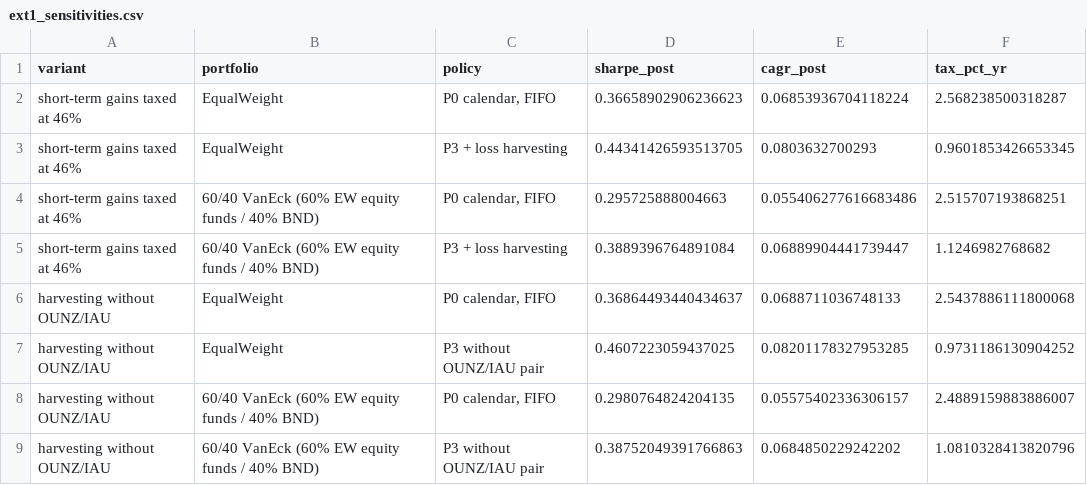
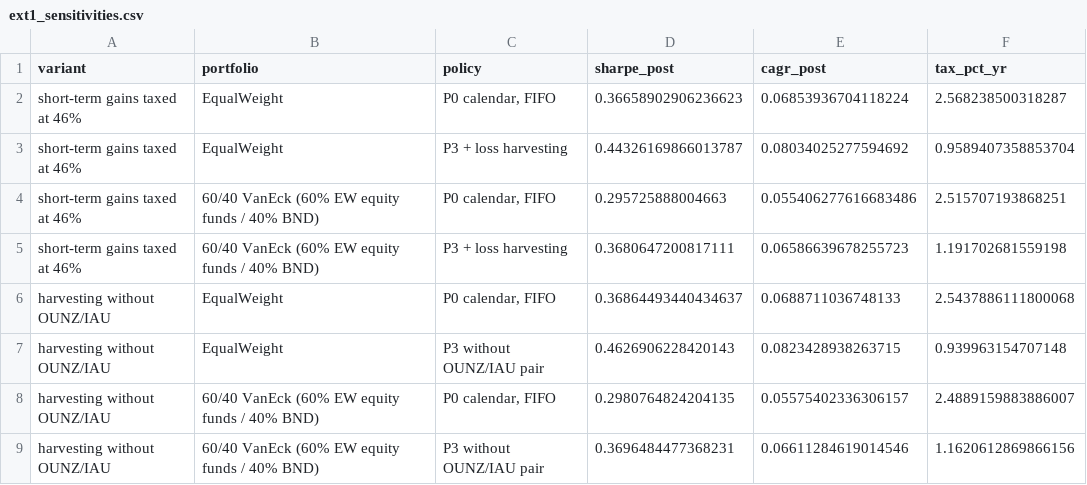
Before and after one commit to SamenSHossain/VanEck, a CSV file: reports/tables/ext1_sensitivities.csv, drawn as a sheet.

```diff
--- a/reports/tables/ext1_sensitivities.csv
+++ b/reports/tables/ext1_sensitivities.csv
@@ -2,8 +2,8 @@ variant,portfolio,policy,sharpe_post,cagr_post,tax_pct_yr
 short-term gains taxed at 46%,EqualWeight,"P0 calendar, FIFO",0.36658902906236623,0.06853936704118224,2.568238500318287
-short-term gains taxed at 46%,EqualWeight,P3 + loss harvesting,0.44341426593513705,0.0803632700293,0.9601853426653345
+short-term gains taxed at 46%,EqualWeight,P3 + loss harvesting,0.44326169866013787,0.08034025277594692,0.9589407358853704
 short-term gains taxed at 46%,60/40 VanEck (60% EW equity funds / 40% BND),"P0 calendar, FIFO",0.295725888004663,0.055406277616683486,2.515707193868251
-short-term gains taxed at 46%,60/40 VanEck (60% EW equity funds / 40% BND),P3 + loss harvesting,0.3889396764891084,0.06889904441739447,1.1246982768682
+short-term gains taxed at 46%,60/40 VanEck (60% EW equity funds / 40% BND),P3 + loss harvesting,0.3680647200817111,0.06586639678255723,1.191702681559198
 harvesting without OUNZ/IAU,EqualWeight,"P0 calendar, FIFO",0.36864493440434637,0.0688711036748133,2.5437886111800068
-harvesting without OUNZ/IAU,EqualWeight,P3 without OUNZ/IAU pair,0.4607223059437025,0.08201178327953285,0.9731186130904252
+harvesting without OUNZ/IAU,EqualWeight,P3 without OUNZ/IAU pair,0.4626906228420143,0.0823428938263715,0.939963154707148
 harvesting without OUNZ/IAU,60/40 VanEck (60% EW equity funds / 40% BND),"P0 calendar, FIFO",0.2980764824204135,0.05575402336306157,2.4889159883886007
-harvesting without OUNZ/IAU,60/40 VanEck (60% EW equity funds / 40% BND),P3 without OUNZ/IAU pair,0.38752049391766863,0.0684850229242202,1.0810328413820796
+harvesting without OUNZ/IAU,60/40 VanEck (60% EW equity funds / 40% BND),P3 without OUNZ/IAU pair,0.3696484477368231,0.06611284619014546,1.1620612869866156
```
Also changed, not shown: reports/tables/ext1_gate1_margins.csv, reports/tables/ext1_policy_ladder.csv, 8 other files.
